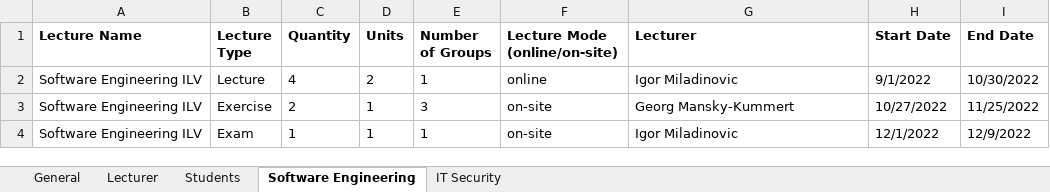
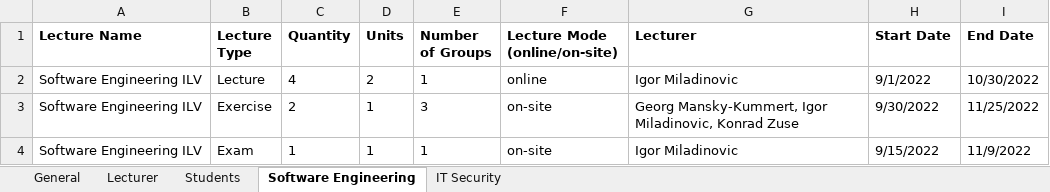
Before and after one commit to rarzberger4/TimetablePlanner, an Excel workbook: test.xlsx, sheet Software Engineering, drawn as a sheet; values as stored, in another font and other column widths than the file's, no borders; the diff names each change by its address in the sheet, - before the commit and + after, or states it on an @@ line.

Commit message:
# parser working except general Settings # parser taking multiple lectures # fixed a bug in DayNew.java

```diff
--- a/test.xlsx (sheet Software Engineering)
+++ b/test.xlsx (sheet Software Engineering)
-G3 (Lecturer): Georg Mansky-Kummert
+G3 (Lecturer): Georg Mansky-Kummert, Igor Miladinovic, Konrad Zuse
-H3 (Start Date): 10/27/2022
+H3 (Start Date): 9/30/2022
-H4 (Start Date): 12/1/2022
+H4 (Start Date): 9/15/2022
-I4 (End Date): 12/9/2022
+I4 (End Date): 11/9/2022
```
Also changed, not shown: sheet IT Security, sheet Lecturer, sheet Students, 4 other files.
